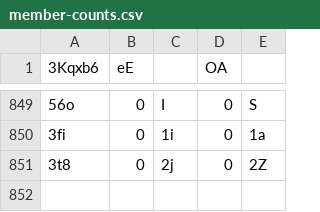
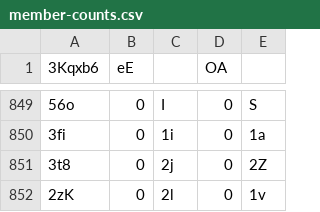
Before and after one commit to Naritulum/tracker, a CSV file: data/member-counts.csv, drawn as a sheet; only a part is shown, gaps mark what is left out; the diff names each change by its address in the sheet, - before the commit and + after, or states it on an @@ line.

```diff
--- a/data/member-counts.csv
+++ b/data/member-counts.csv
+row 852: 2zK | 0 | 2l | 0 | 1v
```
